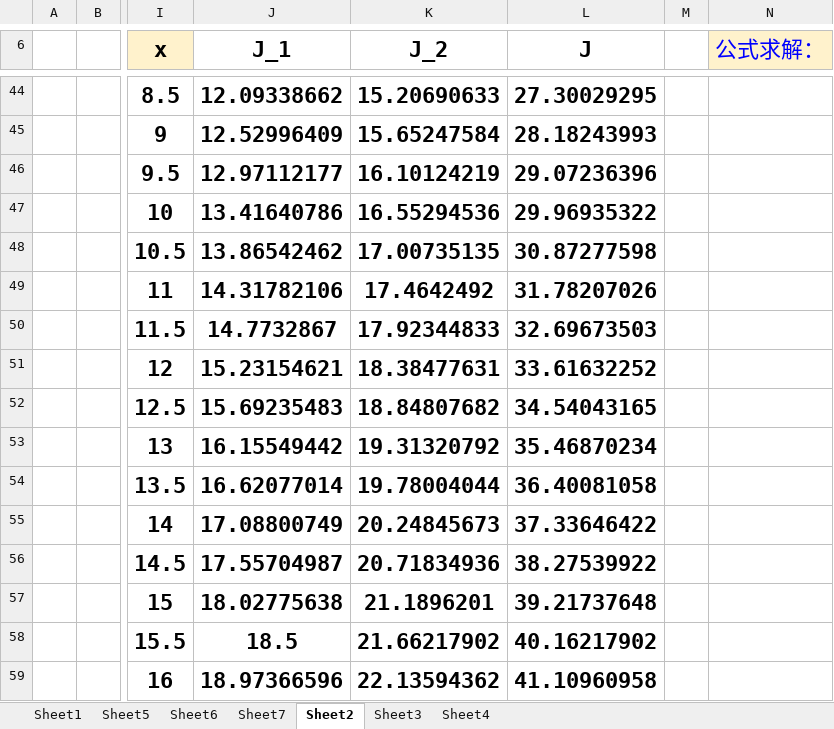
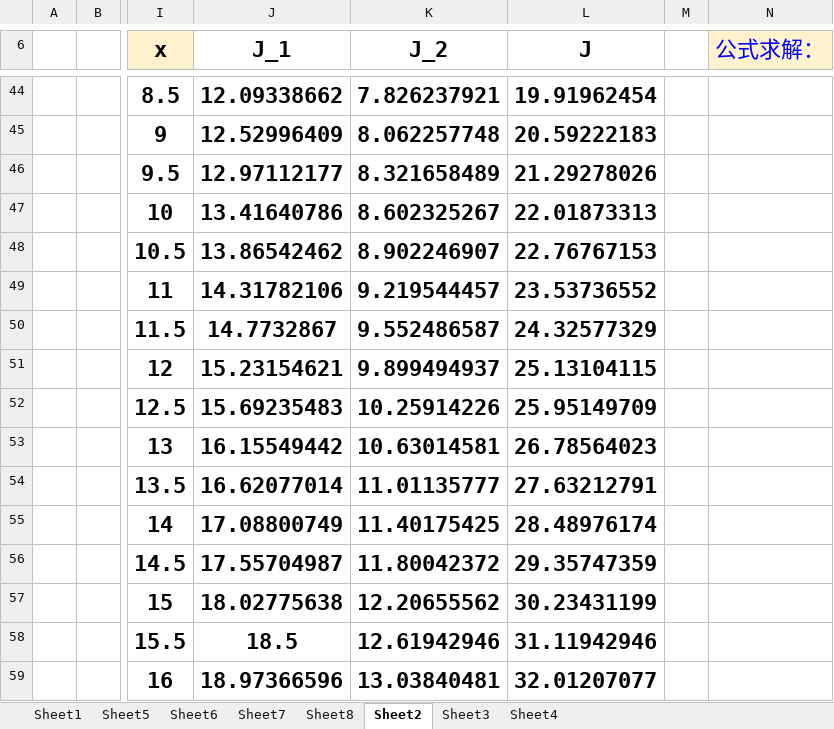
Before and after one commit to gzlgfang/py-book, an Excel workbook: 求和的最大值.xlsm, sheet Sheet2, drawn as a sheet; only a part is shown, gaps mark what is left out; values as stored, in another font and other column widths than the file's, no borders; charts and pictures not drawn; the diff covers the shown part only; the diff names each change by its address in the sheet, - before the commit and + after, or states it on an @@ line.

```diff
--- a/求和的最大值.xlsm (sheet Sheet2)
+++ b/求和的最大值.xlsm (sheet Sheet2)
+sheet tab: Sheet8
-K44 (J_2): 15.20690633
+K44 (J_2): 7.826237921
-L44 (J): 27.30029295
+L44 (J): 19.91962454
-K45 (J_2): 15.65247584
+K45 (J_2): 8.062257748
-L45 (J): 28.18243993
+L45 (J): 20.59222183
-K46 (J_2): 16.10124219
+K46 (J_2): 8.321658489
-L46 (J): 29.07236396
+L46 (J): 21.29278026
-K47 (J_2): 16.55294536
+K47 (J_2): 8.602325267
-L47 (J): 29.96935322
+L47 (J): 22.01873313
-K48 (J_2): 17.00735135
+K48 (J_2): 8.902246907
-L48 (J): 30.87277598
+L48 (J): 22.76767153
-K49 (J_2): 17.4642492
+K49 (J_2): 9.219544457
-L49 (J): 31.78207026
+L49 (J): 23.53736552
-K50 (J_2): 17.92344833
+K50 (J_2): 9.552486587
-L50 (J): 32.69673503
+L50 (J): 24.32577329
-K51 (J_2): 18.38477631
+K51 (J_2): 9.899494937
-L51 (J): 33.61632252
+L51 (J): 25.13104115
-K52 (J_2): 18.84807682
+K52 (J_2): 10.25914226
-L52 (J): 34.54043165
+L52 (J): 25.95149709
-K53 (J_2): 19.31320792
+K53 (J_2): 10.63014581
-L53 (J): 35.46870234
+L53 (J): 26.78564023
-K54 (J_2): 19.78004044
+K54 (J_2): 11.01135777
-L54 (J): 36.40081058
+L54 (J): 27.63212791
-K55 (J_2): 20.24845673
+K55 (J_2): 11.40175425
-L55 (J): 37.33646422
+L55 (J): 28.48976174
-K56 (J_2): 20.71834936
+K56 (J_2): 11.80042372
-L56 (J): 38.27539922
+L56 (J): 29.35747359
-K57 (J_2): 21.1896201
+K57 (J_2): 12.20655562
-L57 (J): 39.21737648
+L57 (J): 30.23431199
-K58 (J_2): 21.66217902
+K58 (J_2): 12.61942946
-L58 (J): 40.16217902
+L58 (J): 31.11942946
-K59 (J_2): 22.13594362
+K59 (J_2): 13.03840481
-L59 (J): 41.10960958
+L59 (J): 32.01207077
```
Also changed, not shown: 19 added rows, 19 removed rows, 40 edited cells and cell formats elsewhere in this sheet, sheet Sheet4, charts or pictures, 3 other files.
